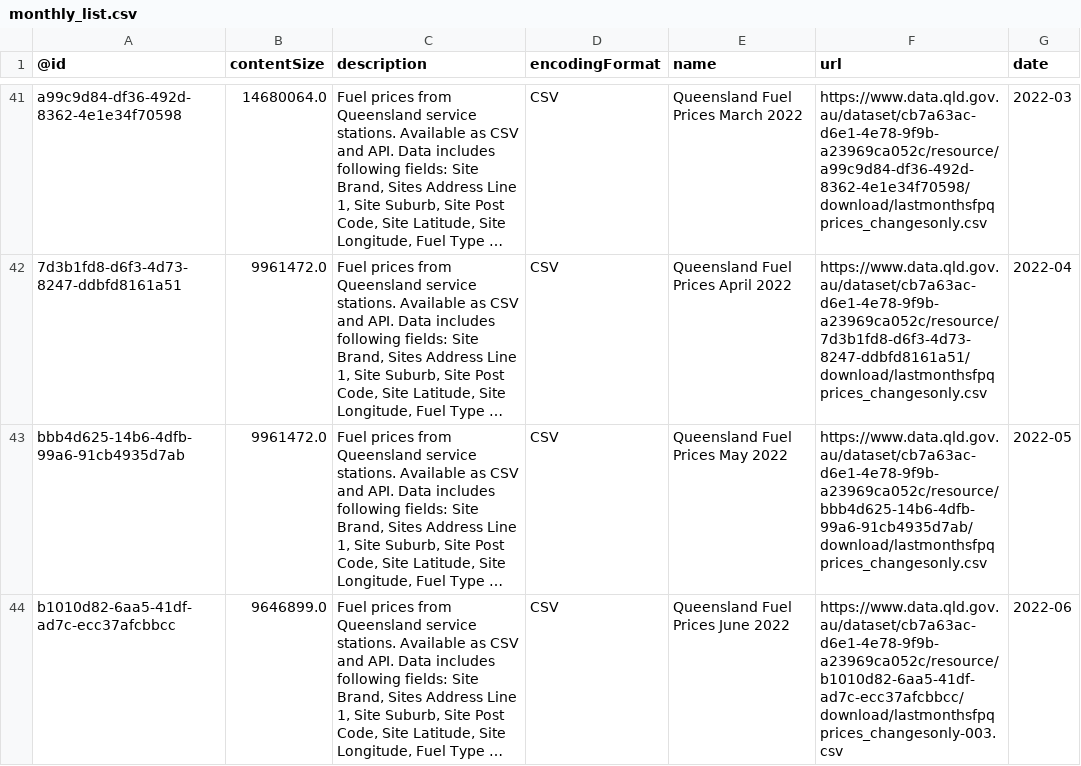
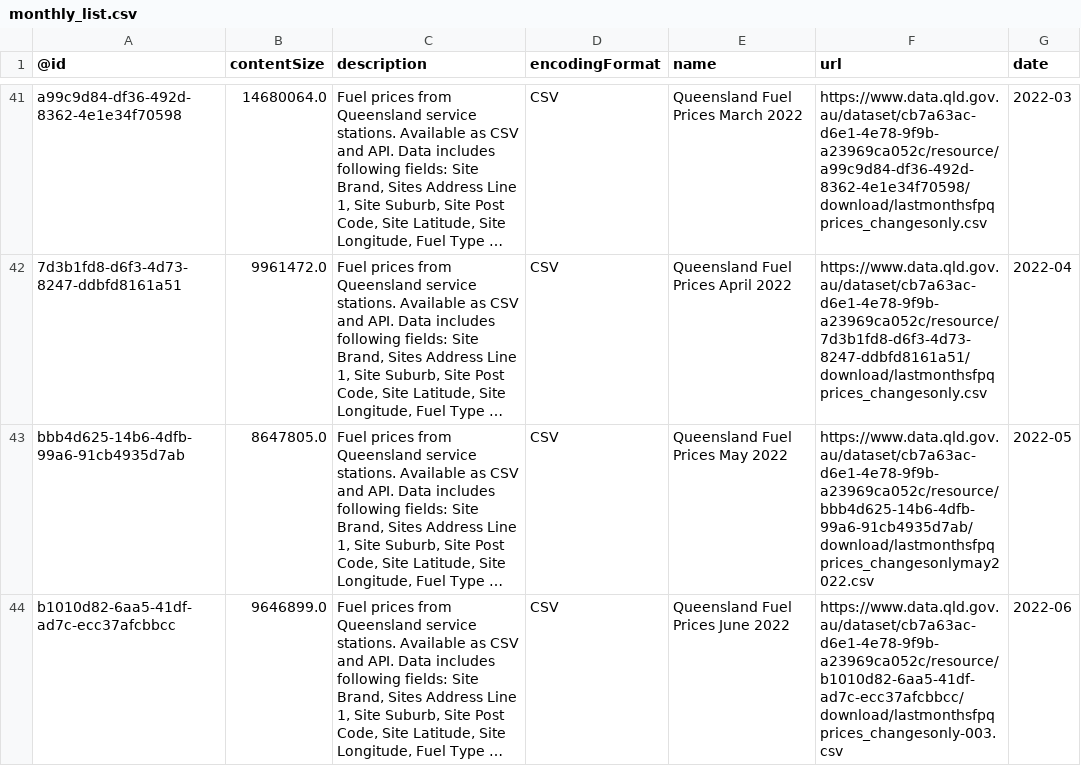
Before and after one commit to gsajko/QLD_fuel_scraping, a CSV file: data/monthly_list.csv, drawn as a sheet; only a part is shown, gaps mark what is left out; long unchanged cells end in …; the diff names each change by its address in the sheet, - before the commit and + after, or states it on an @@ line.

```diff
--- a/data/monthly_list.csv
+++ b/data/monthly_list.csv
-B43 (contentSize): 9961472.0
+B43 (contentSize): 8647805.0
-F43 (url): https://www.data.qld.gov.au/dataset/cb7a63ac-d6e1-4e78-9f9b-a23969ca052c/resource/bbb4d625-14b6-4dfb-99a6-91cb4935d7ab/download/lastmonthsfpqprices_changesonly.csv
+F43 (url): https://www.data.qld.gov.au/dataset/cb7a63ac-d6e1-4e78-9f9b-a23969ca052c/resource/bbb4d625-14b6-4dfb-99a6-91cb4935d7ab/download/lastmonthsfpqprices_changesonlymay2022.csv
```
Also changed, not shown: 2 other files.
